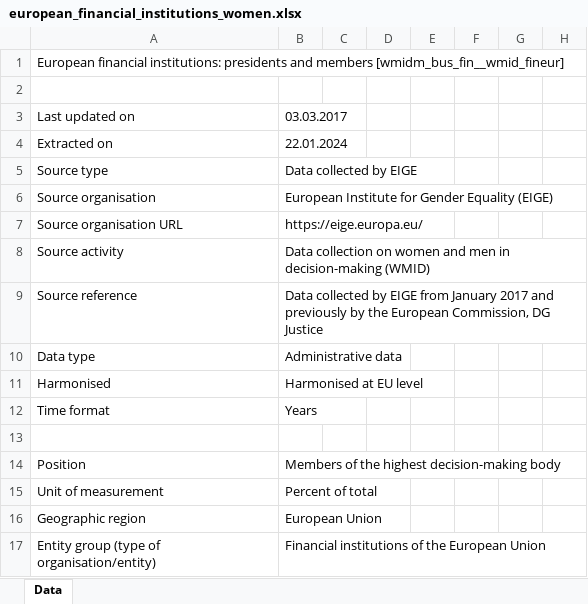
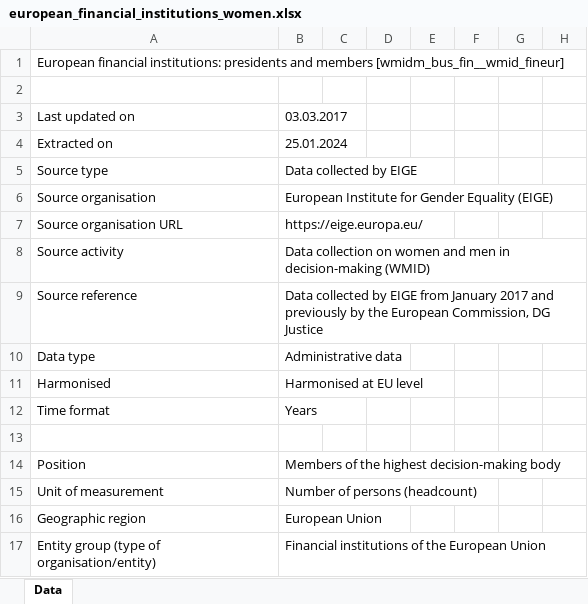
Before and after one commit to alicepicco333/wipEU, an Excel workbook: data/European_finance/european_financial_institutions_women.xlsx, sheet Data, drawn as a sheet; only a part is shown; values as stored, in another font and other column widths than the file's, no borders; the diff covers the shown part only; the diff names each change by its address in the sheet, - before the commit and + after, or states it on an @@ line.

```diff
--- a/data/European_finance/european_financial_institutions_women.xlsx (sheet Data)
+++ b/data/European_finance/european_financial_institutions_women.xlsx (sheet Data)
-B4: 22.01.2024
+B4: 25.01.2024
-B15: Percent of total
+B15: Number of persons (headcount)
```
Also changed, not shown: 2 added rows, 2 removed rows and 36 edited cells elsewhere in this sheet, data/European_finance/european_financial_institutions_men.xlsx, data/European_finance/european_financial_institutions_total.xlsx, 8 other files.
